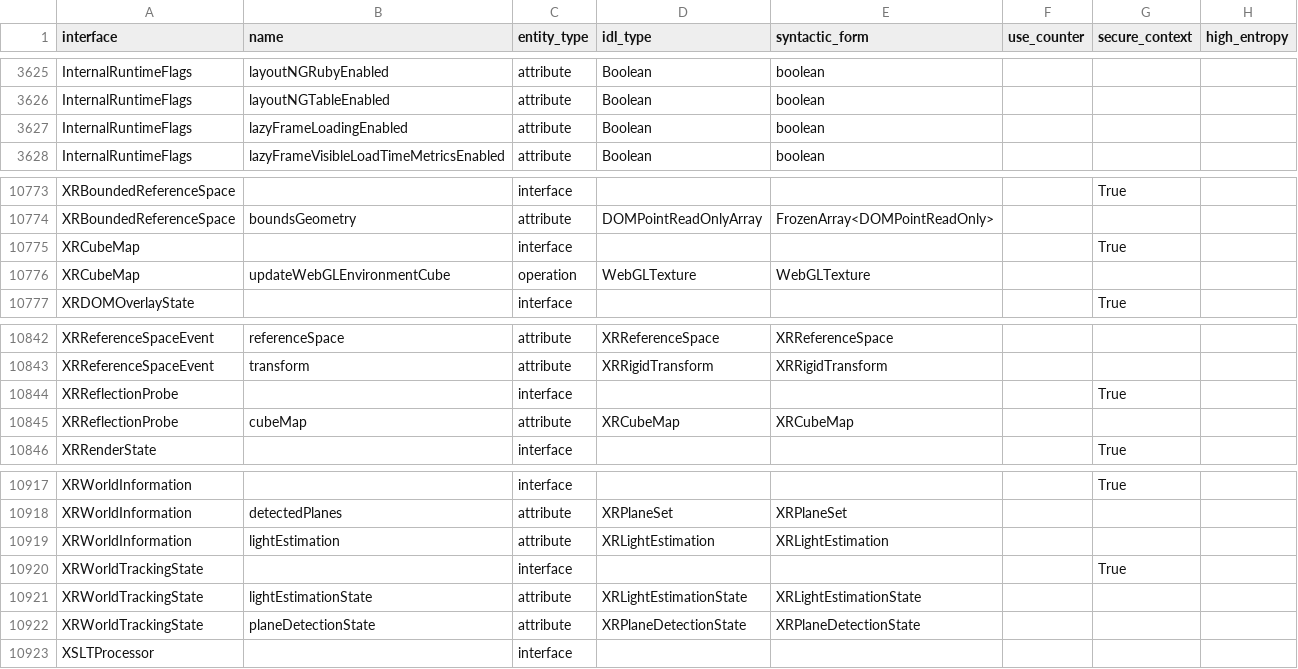
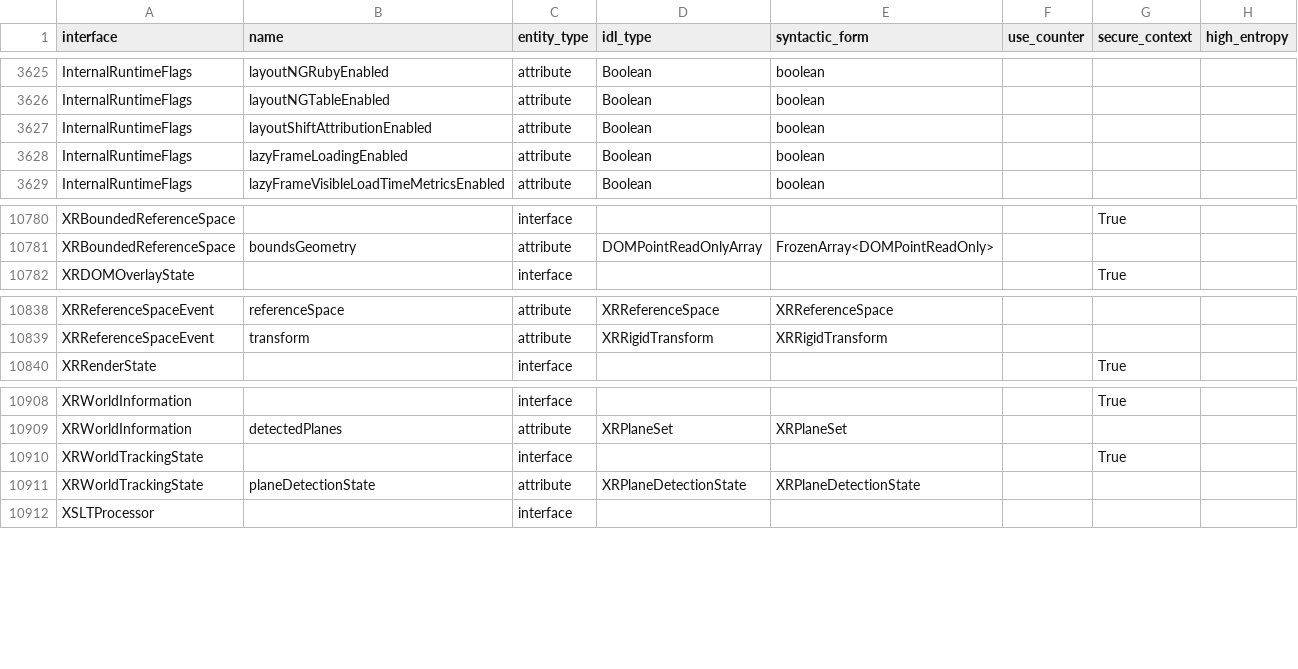
Before and after one commit to asankah/chromium-api-list, a CSV file: chromium_api_list.csv, drawn as a sheet; only a part is shown, gaps mark what is left out; the diff covers the shown part only.

```diff
--- a/chromium_api_list.csv
+++ b/chromium_api_list.csv
@@ -3626,2 +3626,3 @@ InternalRuntimeFlags,layoutNGRubyEnabled,attribute,Boolean,boolean,,,
 InternalRuntimeFlags,layoutNGTableEnabled,attribute,Boolean,boolean,,,
+InternalRuntimeFlags,layoutShiftAttributionEnabled,attribute,Boolean,boolean,,,
 InternalRuntimeFlags,lazyFrameLoadingEnabled,attribute,Boolean,boolean,,,
@@ -10774,4 +10781,2 @@ XRBoundedReferenceSpace,,interface,,,,True,
 XRBoundedReferenceSpace,boundsGeometry,attribute,DOMPointReadOnlyArray,FrozenArray<DOMPointReadOnly>,,,
-XRCubeMap,,interface,,,,True,
-XRCubeMap,updateWebGLEnvironmentCube,operation,WebGLTexture,WebGLTexture,,,
 XRDOMOverlayState,,interface,,,,True,
@@ -10843,4 +10839,2 @@ XRReferenceSpaceEvent,referenceSpace,attribute,XRReferenceSpace,XRReferenceSpace
 XRReferenceSpaceEvent,transform,attribute,XRRigidTransform,XRRigidTransform,,,
-XRReflectionProbe,,interface,,,,True,
-XRReflectionProbe,cubeMap,attribute,XRCubeMap,XRCubeMap,,,
 XRRenderState,,interface,,,,True,
@@ -10918,5 +10909,3 @@ XRWorldInformation,,interface,,,,True,
 XRWorldInformation,detectedPlanes,attribute,XRPlaneSet,XRPlaneSet,,,
-XRWorldInformation,lightEstimation,attribute,XRLightEstimation,XRLightEstimation,,,
 XRWorldTrackingState,,interface,,,,True,
-XRWorldTrackingState,lightEstimationState,attribute,XRLightEstimationState,XRLightEstimationState,,,
 XRWorldTrackingState,planeDetectionState,attribute,XRPlaneDetectionState,XRPlaneDetectionState,,,
```
Also changed, not shown: 6 added rows and 12 removed rows elsewhere in this file.
